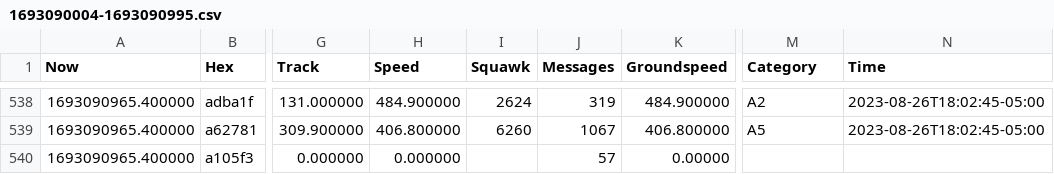
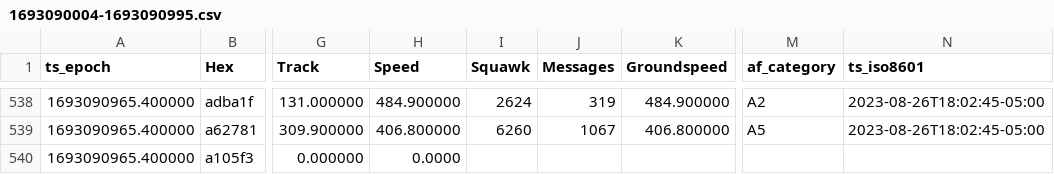
Before and after one commit to nryberg/flights, a CSV file: results/1693090004-1693090995.csv, drawn as a sheet; only a part is shown, gaps mark what is left out; the diff names each change by its address in the sheet, - before the commit and + after, or states it on an @@ line.

Commit message:
Update column headers

```diff
--- a/results/1693090004-1693090995.csv
+++ b/results/1693090004-1693090995.csv
-A1: Now
+A1: ts_epoch
-M1: Category
+M1: af_category
-N1: Time
+N1: ts_iso8601
-H540 (Speed): 0.000000
+H540 (Speed): 0.0000
-J540 (Messages): 57
+J540 (Messages): (empty)
-K540 (Groundspeed): 0.00000
+K540 (Groundspeed): (empty)
```
Also changed, not shown: 3 other files.
